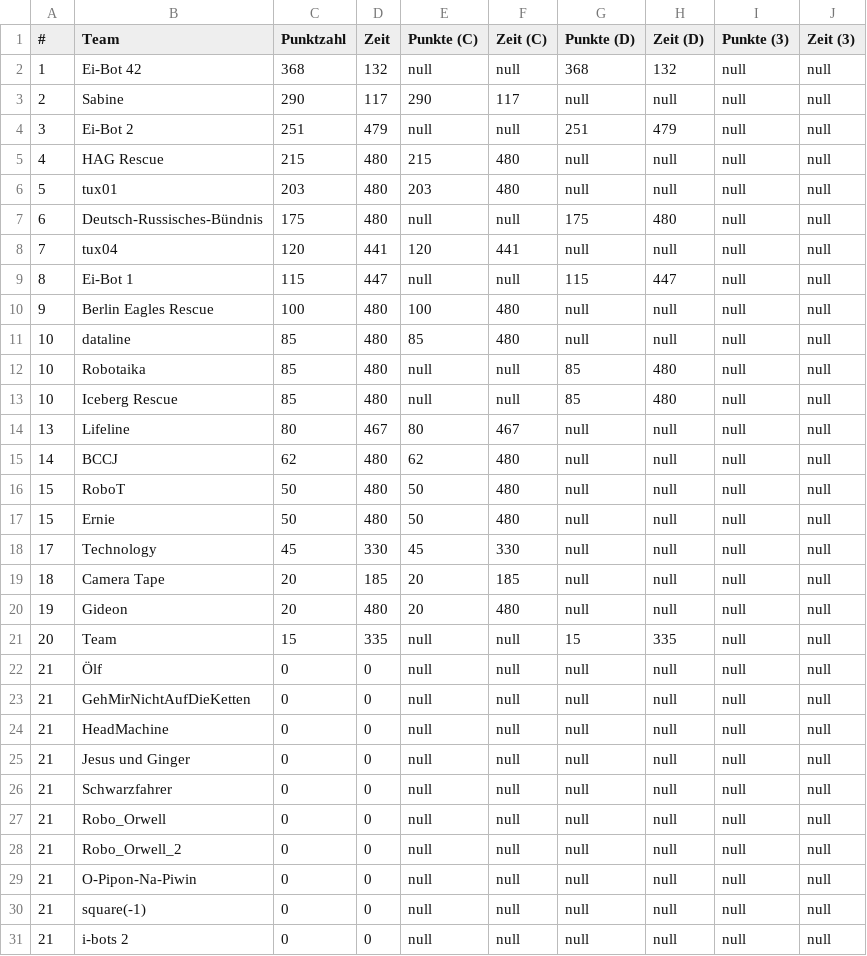
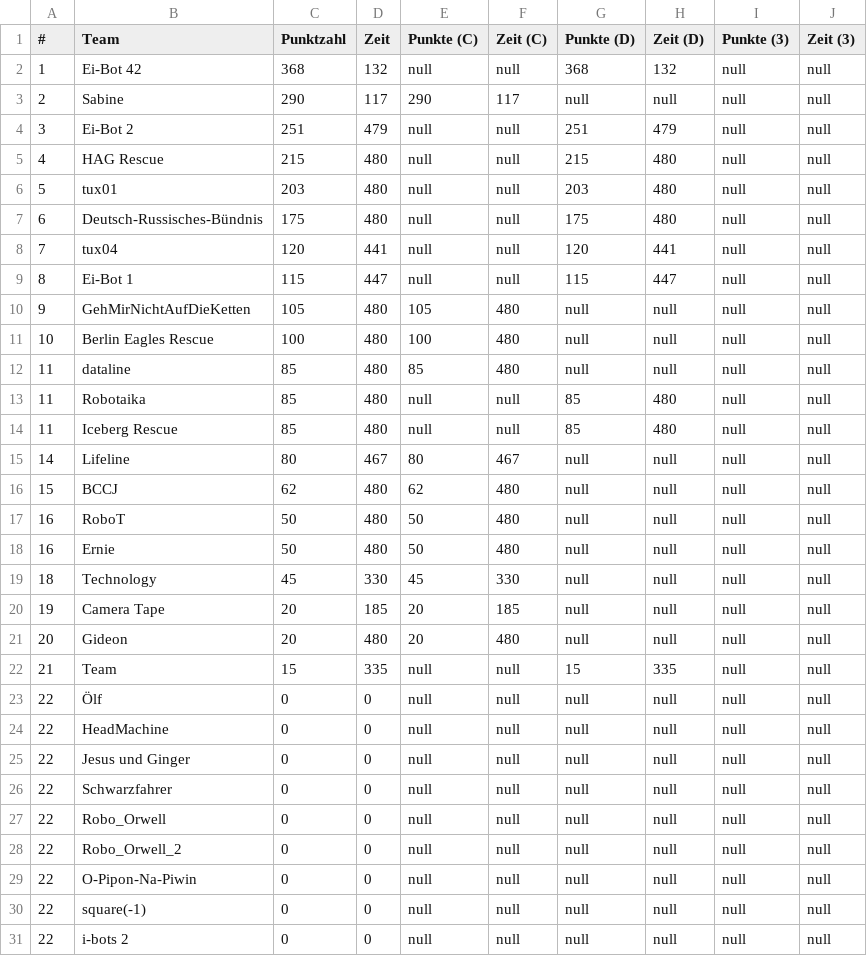
Before and after one commit to rcjberlin/evaluation, a CSV file: results/standingsLine.csv, drawn as a sheet; only a part is shown; the diff covers the shown part only.

```diff
--- a/results/standingsLine.csv
+++ b/results/standingsLine.csv
@@ -4,28 +4,28 @@
 "3";"Ei-Bot 2";"251";"479";"null";"null";"251";"479";"null";"null"
-"4";"HAG Rescue";"215";"480";"215";"480";"null";"null";"null";"null"
-"5";"tux01";"203";"480";"203";"480";"null";"null";"null";"null"
+"4";"HAG Rescue";"215";"480";"null";"null";"215";"480";"null";"null"
+"5";"tux01";"203";"480";"null";"null";"203";"480";"null";"null"
 "6";"Deutsch-Russisches-Bündnis";"175";"480";"null";"null";"175";"480";"null";"null"
-"7";"tux04";"120";"441";"120";"441";"null";"null";"null";"null"
+"7";"tux04";"120";"441";"null";"null";"120";"441";"null";"null"
 "8";"Ei-Bot 1";"115";"447";"null";"null";"115";"447";"null";"null"
-"9";"Berlin Eagles Rescue";"100";"480";"100";"480";"null";"null";"null";"null"
-"10";"dataline";"85";"480";"85";"480";"null";"null";"null";"null"
-"10";"Robotaika";"85";"480";"null";"null";"85";"480";"null";"null"
-"10";"Iceberg Rescue";"85";"480";"null";"null";"85";"480";"null";"null"
-"13";"Lifeline";"80";"467";"80";"467";"null";"null";"null";"null"
-"14";"BCCJ";"62";"480";"62";"480";"null";"null";"null";"null"
-"15";"RoboT";"50";"480";"50";"480";"null";"null";"null";"null"
-"15";"Ernie";"50";"480";"50";"480";"null";"null";"null";"null"
-"17";"Technology";"45";"330";"45";"330";"null";"null";"null";"null"
-"18";"Camera Tape";"20";"185";"20";"185";"null";"null";"null";"null"
-"19";"Gideon";"20";"480";"20";"480";"null";"null";"null";"null"
-"20";"Team";"15";"335";"null";"null";"15";"335";"null";"null"
-"21";"Ölf";"0";"0";"null";"null";"null";"null";"null";"null"
-"21";"GehMirNichtAufDieKetten";"0";"0";"null";"null";"null";"null";"null";"null"
-"21";"HeadMachine";"0";"0";"null";"null";"null";"null";"null";"null"
-"21";"Jesus und Ginger";"0";"0";"null";"null";"null";"null";"null";"null"
-"21";"Schwarzfahrer";"0";"0";"null";"null";"null";"null";"null";"null"
-"21";"Robo_Orwell";"0";"0";"null";"null";"null";"null";"null";"null"
-"21";"Robo_Orwell_2";"0";"0";"null";"null";"null";"null";"null";"null"
-"21";"O-Pipon-Na-Piwin";"0";"0";"null";"null";"null";"null";"null";"null"
-"21";"square(-1)";"0";"0";"null";"null";"null";"null";"null";"null"
-"21";"i-bots 2";"0";"0";"null";"null";"null";"null";"null";"null"
+"9";"GehMirNichtAufDieKetten";"105";"480";"105";"480";"null";"null";"null";"null"
+"10";"Berlin Eagles Rescue";"100";"480";"100";"480";"null";"null";"null";"null"
+"11";"dataline";"85";"480";"85";"480";"null";"null";"null";"null"
+"11";"Robotaika";"85";"480";"null";"null";"85";"480";"null";"null"
+"11";"Iceberg Rescue";"85";"480";"null";"null";"85";"480";"null";"null"
+"14";"Lifeline";"80";"467";"80";"467";"null";"null";"null";"null"
+"15";"BCCJ";"62";"480";"62";"480";"null";"null";"null";"null"
+"16";"RoboT";"50";"480";"50";"480";"null";"null";"null";"null"
+"16";"Ernie";"50";"480";"50";"480";"null";"null";"null";"null"
+"18";"Technology";"45";"330";"45";"330";"null";"null";"null";"null"
+"19";"Camera Tape";"20";"185";"20";"185";"null";"null";"null";"null"
+"20";"Gideon";"20";"480";"20";"480";"null";"null";"null";"null"
+"21";"Team";"15";"335";"null";"null";"15";"335";"null";"null"
+"22";"Ölf";"0";"0";"null";"null";"null";"null";"null";"null"
+"22";"HeadMachine";"0";"0";"null";"null";"null";"null";"null";"null"
+"22";"Jesus und Ginger";"0";"0";"null";"null";"null";"null";"null";"null"
+"22";"Schwarzfahrer";"0";"0";"null";"null";"null";"null";"null";"null"
+"22";"Robo_Orwell";"0";"0";"null";"null";"null";"null";"null";"null"
+"22";"Robo_Orwell_2";"0";"0";"null";"null";"null";"null";"null";"null"
+"22";"O-Pipon-Na-Piwin";"0";"0";"null";"null";"null";"null";"null";"null"
+"22";"square(-1)";"0";"0";"null";"null";"null";"null";"null";"null"
+"22";"i-bots 2";"0";"0";"null";"null";"null";"null";"null";"null"
```
Also changed, not shown: 2 edited cells elsewhere in this file, 2 other files.
